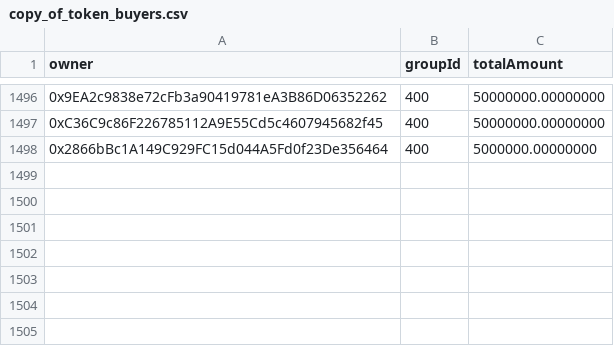
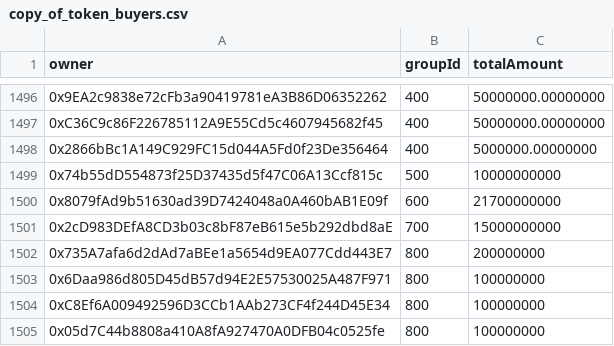
Before and after one commit to Gaimin-io-Limited/gmrx-vesting, a CSV file: scripts/data/copy_of_token_buyers.csv, drawn as a sheet; only a part is shown, gaps mark what is left out; the diff names each change by its address in the sheet, - before the commit and + after, or states it on an @@ line.

```diff
--- a/scripts/data/copy_of_token_buyers.csv
+++ b/scripts/data/copy_of_token_buyers.csv
+row 1499: 0x74b55dD554873f25D37435d5f47C06A13Ccf815c | 500 | 10000000000
+row 1500: 0x8079fAd9b51630ad39D7424048a0A460bAB1E09f | 600 | 21700000000
+row 1501: 0x2cD983DEfA8CD3b03c8bF87eB615e5b292dbd8aE | 700 | 15000000000
+row 1502: 0x735A7afa6d2dAd7aBEe1a5654d9EA077Cdd443E7 | 800 | 200000000
+row 1503: 0x6Daa986d805D45dB57d94E2E57530025A487F971 | 800 | 100000000
+row 1504: 0xC8Ef6A009492596D3CCb1AAb273CF4f244D45E34 | 800 | 100000000
+row 1505: 0x05d7C44b8808a410A8fA927470A0DFB04c0525fe | 800 | 100000000
```
Also changed, not shown: scripts/data/results.csv, 4 other files.
